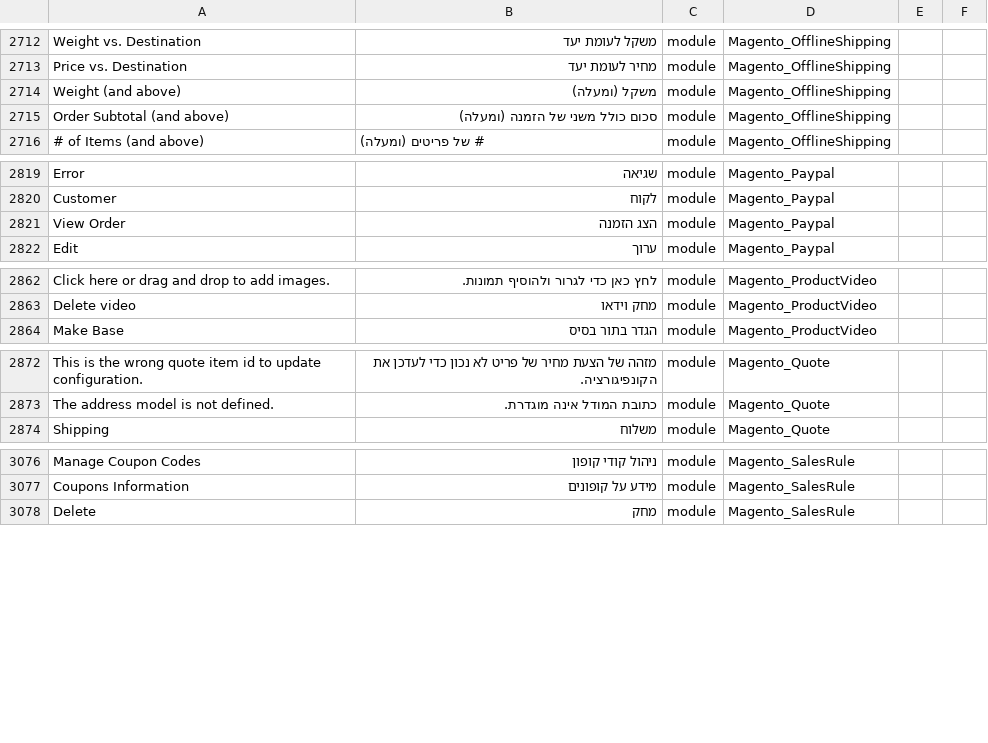
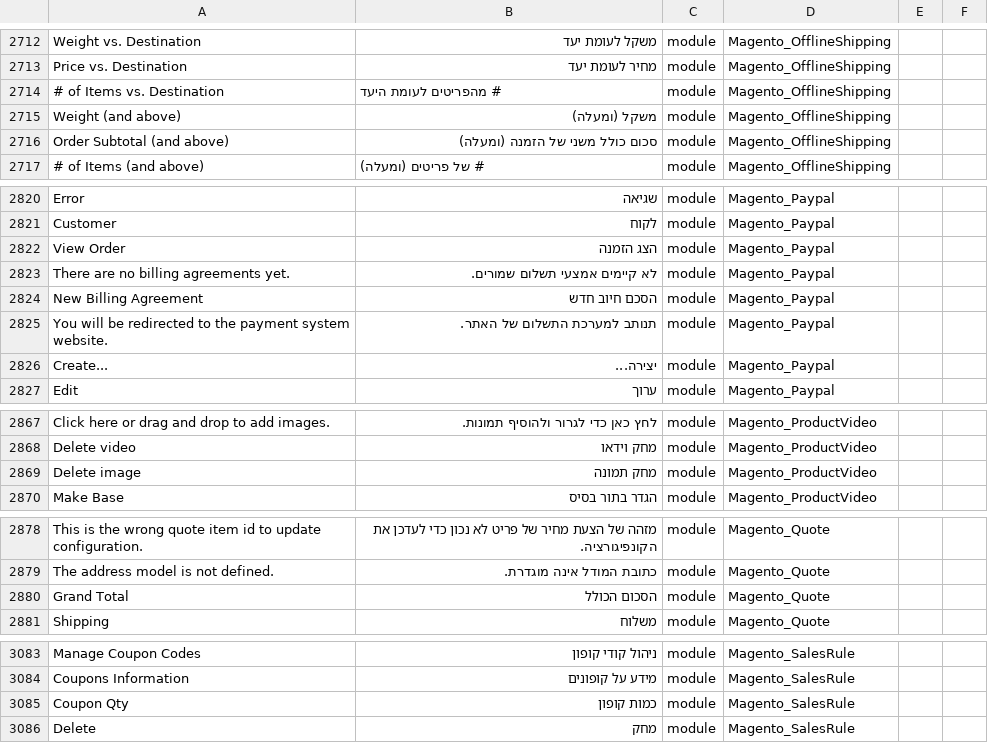
Before and after one commit to Magento2Translations/language_he_il, a CSV file: he_IL.csv, drawn as a sheet; only a part is shown, gaps mark what is left out; the diff covers the shown part only; the diff names each change by its address in the sheet, - before the commit and + after, or states it on an @@ line.

```diff
--- a/he_IL.csv
+++ b/he_IL.csv
+row 2714: # of Items vs. Destination | # מהפריטים לעומת היעד | module | Magento_OfflineShipping
+row 2823: There are no billing agreements yet. | לא קיימים אמצעי תשלום שמורים. | module | Magento_Paypal
+row 2824: New Billing Agreement | הסכם חיוב חדש | module | Magento_Paypal
+row 2825: You will be redirected to the payment system website. | תנותב למערכת התשלום של האתר. | module | Magento_Paypal
+row 2826: Create... | יצירה... | module | Magento_Paypal
+row 2869: Delete image | מחק תמונה | module | Magento_ProductVideo
+row 2880: Grand Total | הסכום הכולל | module | Magento_Quote
+row 3085: Coupon Qty | כמות קופון | module | Magento_SalesRule
```
Also changed, not shown: 5 added rows elsewhere in this file, 2 other files.
